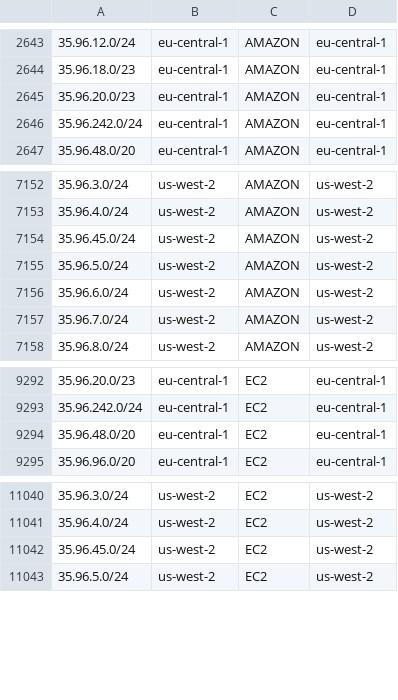
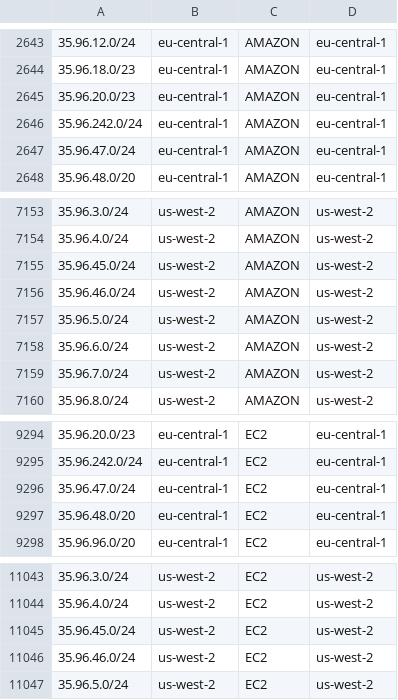
Before and after one commit to KustoKing/known-ip-addresses, a CSV file: cloud-ip-ranges/aws-service-tags.csv, drawn as a sheet; only a part is shown, gaps mark what is left out.

```diff
--- a/cloud-ip-ranges/aws-service-tags.csv
+++ b/cloud-ip-ranges/aws-service-tags.csv
@@ -2646,2 +2646,3 @@
 "35.96.242.0/24","eu-central-1","AMAZON","eu-central-1"
+"35.96.47.0/24","eu-central-1","AMAZON","eu-central-1"
 "35.96.48.0/20","eu-central-1","AMAZON","eu-central-1"
@@ -7154,2 +7155,3 @@
 "35.96.45.0/24","us-west-2","AMAZON","us-west-2"
+"35.96.46.0/24","us-west-2","AMAZON","us-west-2"
 "35.96.5.0/24","us-west-2","AMAZON","us-west-2"
@@ -9293,2 +9295,3 @@
 "35.96.242.0/24","eu-central-1","EC2","eu-central-1"
+"35.96.47.0/24","eu-central-1","EC2","eu-central-1"
 "35.96.48.0/20","eu-central-1","EC2","eu-central-1"
@@ -11042,2 +11045,3 @@
 "35.96.45.0/24","us-west-2","EC2","us-west-2"
+"35.96.46.0/24","us-west-2","EC2","us-west-2"
 "35.96.5.0/24","us-west-2","EC2","us-west-2"
```
